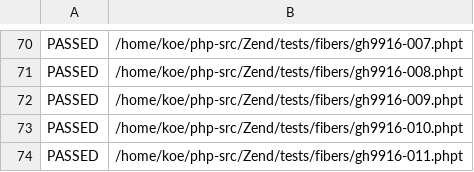
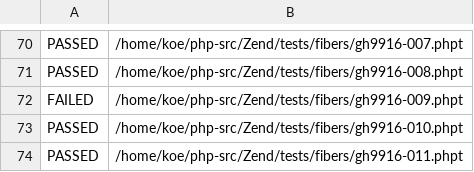
Before and after one commit to koekaverna/ignis, a TSV file: bench/results/e15-phpt/fiber-Zend_tests_fibers.tsv, drawn as a sheet; only a part is shown, gaps mark what is left out.

Commit message:
fix(e15): S0-FIBER explained — the test asserts a shutdown that fiber mode does not have
The phpt gate has been red for two days on one row, and four investigations called
it unexplained. The test says it outright in its own title: gh9916-009.phpt is
"Entering shutdown sequence with a fiber suspended in a Generator emits an
unavoidable fatal error". It suspends a fiber inside a generator, ends the script,
and expects shutdown to force-close that generator.

In fiber mode the script is itself inside an Ignis fiber, so the shutdown the test
exists to observe never reaches it. Its own diff says so: "Finally" runs and then
`yield from` proceeds — the generator was resumed, not force-closed — printing
"Not executed" where the fatal error was expected.

  fiber mode, six runs             FAIL 6/6, not a flake
  fiber mode, collector on         FAIL — my collector-timing hypothesis, refuted
  main mode ({main} of the embed)  PASS 1/1
  the suite, re-run today          77 passed / 31 failed / 2 skipped

What kept it unexplained is worth more than the fix: the committed
fiber-Zend_tests_fibers.tsv recorded this test as PASSED. The count said 77, the
per-test gate said nothing was lost, and they disagreed with each other while
everyone read the reassuring one. Re-running writes FAILED, and it is the only test
that loses a PASS against the committed set. check_set is exactly as good as the
file it compares against.

So: baseline 78 -> 77 with the reason written beside the number, refreshed .tsv and
.txt committed so the set gate compares against something true, S0-FIBER closed.
This is the lowering the 2026-09-18 decision refused while the result had no
explanation, and the same decision is why it is allowed now.

Not claimed: why the row said PASSED on 2026-09-16. The mechanism predicts failure,
today's measurement is deterministic, and the baseline follows the measurement.

V-89.

```diff
--- a/bench/results/e15-phpt/fiber-Zend_tests_fibers.tsv
+++ b/bench/results/e15-phpt/fiber-Zend_tests_fibers.tsv
@@ -71,3 +71,3 @@ PASSED	/home/koe/php-src/Zend/tests/fibers/gh9916-007.phpt
 PASSED	/home/koe/php-src/Zend/tests/fibers/gh9916-008.phpt
-PASSED	/home/koe/php-src/Zend/tests/fibers/gh9916-009.phpt
+FAILED	/home/koe/php-src/Zend/tests/fibers/gh9916-009.phpt
 PASSED	/home/koe/php-src/Zend/tests/fibers/gh9916-010.phpt
```
Also changed, not shown: 5 other files.
